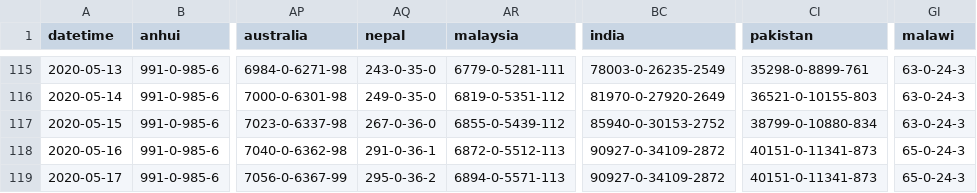
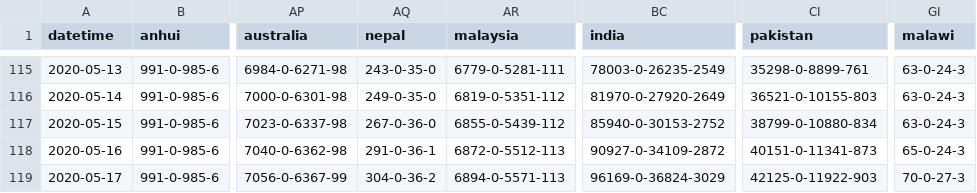
Before and after one commit to odaiwai/2020_SARS2-CoV_COVID19, a CSV file: HGIS_UW_data/virus.csv, drawn as a sheet; only a part is shown, gaps mark what is left out; the diff names each change by its address in the sheet, - before the commit and + after, or states it on an @@ line.

Commit message:
Added HGIS data on 2020-05-18 16:05:49

```diff
--- a/HGIS_UW_data/virus.csv
+++ b/HGIS_UW_data/virus.csv
-AQ119 (nepal): 295-0-36-2
+AQ119 (nepal): 304-0-36-2
-BC119 (india): 90927-0-34109-2872
+BC119 (india): 96169-0-36824-3029
-CI119 (pakistan): 40151-0-11341-873
+CI119 (pakistan): 42125-0-11922-903
-GI119 (malawi): 65-0-24-3
+GI119 (malawi): 70-0-27-3
```
